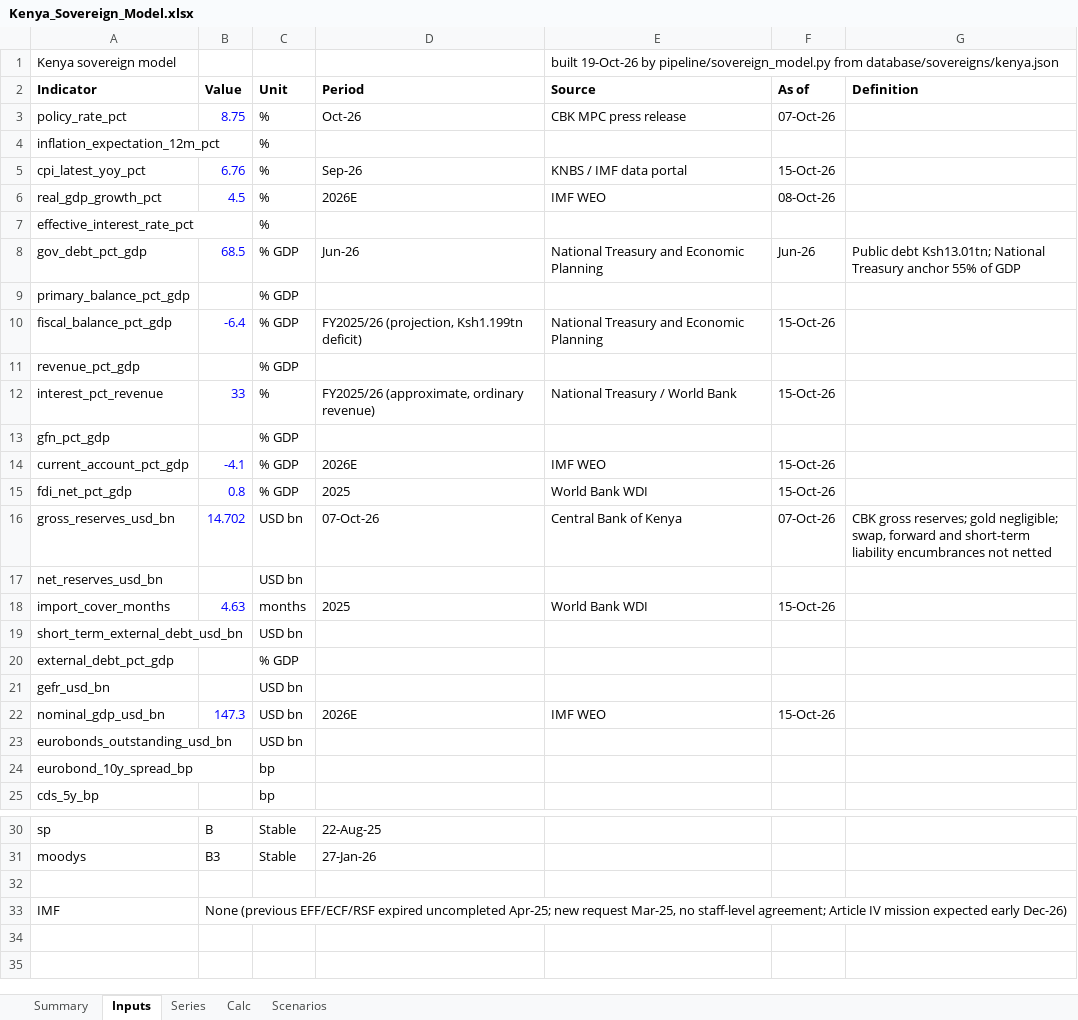
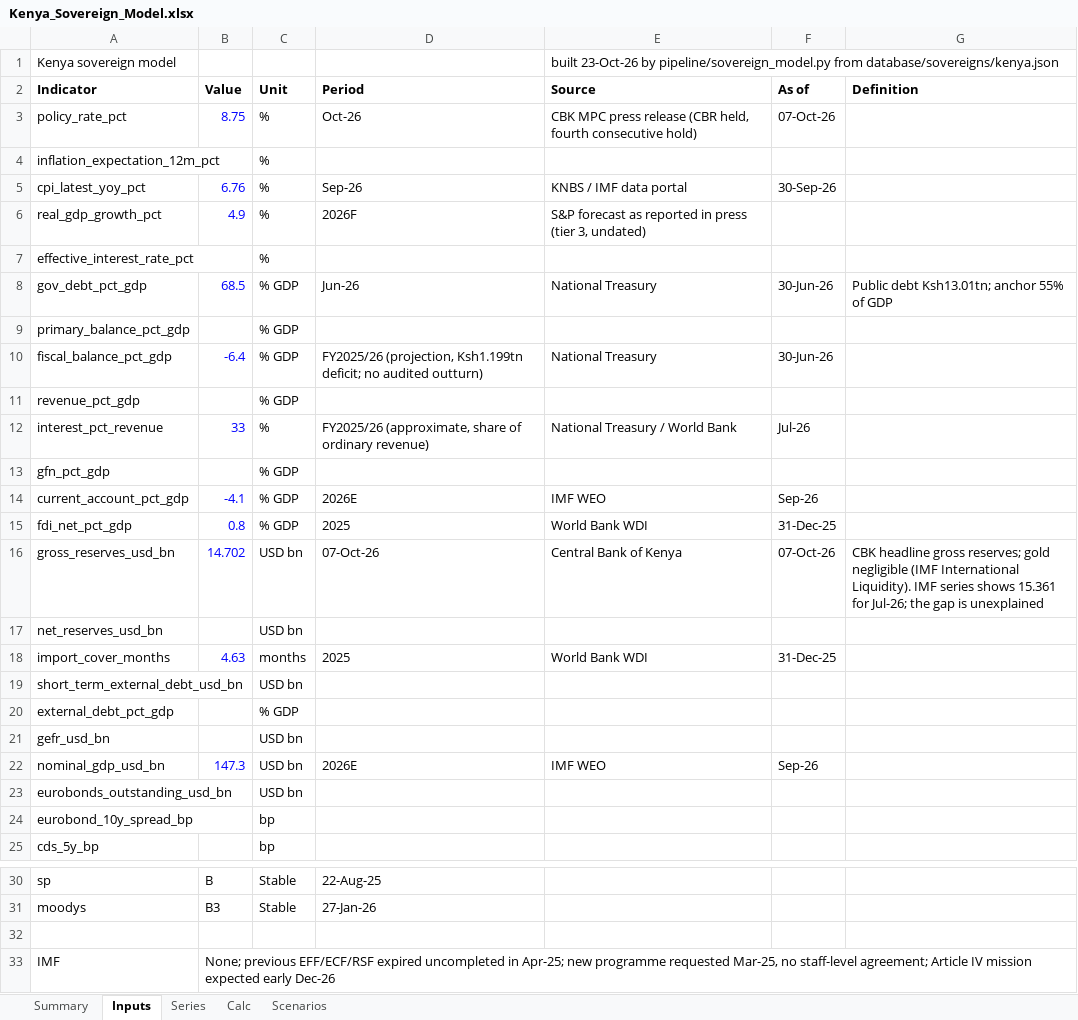
Before and after one commit to rkarim25/cembicredit, an Excel workbook: models/sovereigns/Kenya_Sovereign_Model.xlsx, sheet Inputs, drawn as a sheet; only a part is shown, gaps mark what is left out; values as stored, in another font and other column widths than the file's, no borders; the diff names each change by its address in the sheet, - before the commit and + after, or states it on an @@ line.

```diff
--- a/models/sovereigns/Kenya_Sovereign_Model.xlsx (sheet Inputs)
+++ b/models/sovereigns/Kenya_Sovereign_Model.xlsx (sheet Inputs)
-E1 (Source): built 19-Oct-26 by pipeline/sovereign_model.py…
+E1 (Source): built 23-Oct-26 by pipeline/sovereign_model.py…
-E3 (Source): CBK MPC press release
+E3 (Source): CBK MPC press release (CBR held, fourth consecutive hold)
-F5 (As of): 15-Oct-26
+F5 (As of): 30-Sep-26
-B6 (Value): 4.5
+B6 (Value): 4.9
-D6 (Period): 2026E
+D6 (Period): 2026F
-E6 (Source): IMF WEO
+E6 (Source): S&P forecast as reported in press (tier 3, undated)
-F6 (As of): 08-Oct-26
+F6 (As of): (empty)
-E8 (Source): National Treasury and Economic Planning
+E8 (Source): National Treasury
-F8 (As of): Jun-26
+F8 (As of): 30-Jun-26
-G8 (Definition): …debt Ksh13.01tn; National Treasury anchor 55%…
+G8 (Definition): …debt Ksh13.01tn; anchor 55%…
-D10 (Period): …(projection, Ksh1.199tn deficit)
+D10 (Period): …(projection, Ksh1.199tn deficit; no audited outturn)
-E10 (Source): National Treasury and Economic Planning
+E10 (Source): National Treasury
-F10 (As of): 15-Oct-26
+F10 (As of): 30-Jun-26
-D12 (Period): FY2025/26 (approximate, ordinary revenue)
+D12 (Period): FY2025/26 (approximate, share of ordinary revenue)
-F12 (As of): 15-Oct-26
+F12 (As of): Jul-26
-F14 (As of): 15-Oct-26
+F14 (As of): Sep-26
-F15 (As of): 15-Oct-26
+F15 (As of): 31-Dec-25
-G16 (Definition): CBK gross reserves; gold negligible; swap, forward and short-term liability encumbrances not netted
+G16 (Definition): CBK headline gross reserves; gold negligible (IMF International Liquidity). IMF series shows 15.361 for Jul-26; the gap is unexplained
-F18 (As of): 15-Oct-26
+F18 (As of): 31-Dec-25
-F22 (As of): 15-Oct-26
+F22 (As of): Sep-26
-B33 (Value): None (previous EFF/ECF/RSF expired uncompleted Apr-25; new request Mar-25, no staff-level agreement; Article IV mission expected early Dec-26)
+B33 (Value): None; previous EFF/ECF/RSF expired uncompleted in Apr-25; new programme requested Mar-25, no staff-level agreement; Article IV mission expected early Dec-26
```
Also changed, not shown: sheet Series, sheet Summary, models/sovereigns/Sovereign_Comp_Sheet.xlsx, 27 other files.
